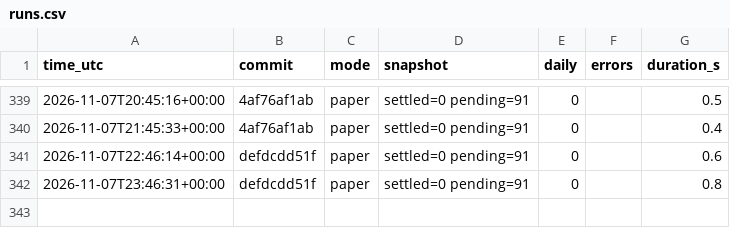
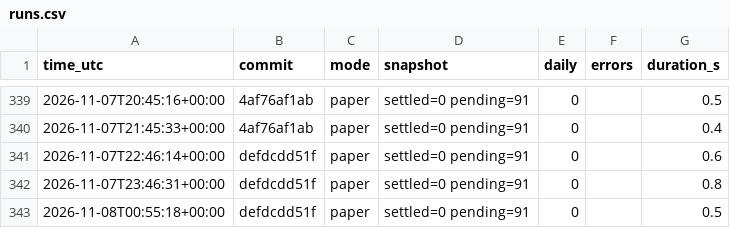
Before and after one commit to daijobudesu69/Crypto-FCL, a CSV file: state/runs.csv, drawn as a sheet; only a part is shown, gaps mark what is left out; the diff names each change by its address in the sheet, - before the commit and + after, or states it on an @@ line.

```diff
--- a/state/runs.csv
+++ b/state/runs.csv
+row 343: 2026-11-08T00:55:18+00:00 | defdcdd51f | paper | settled=0 pending=91 | 0 |  | 0.5
```
Also changed, not shown: 2 other files.
